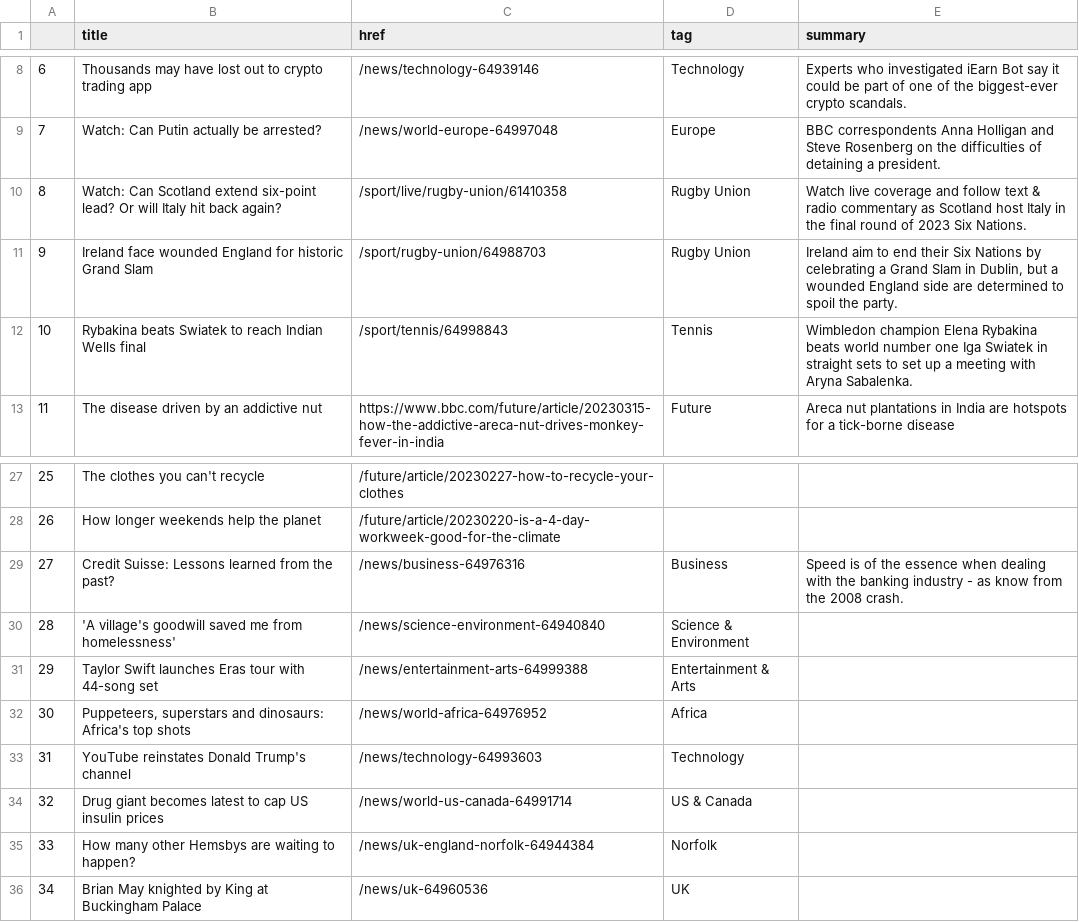
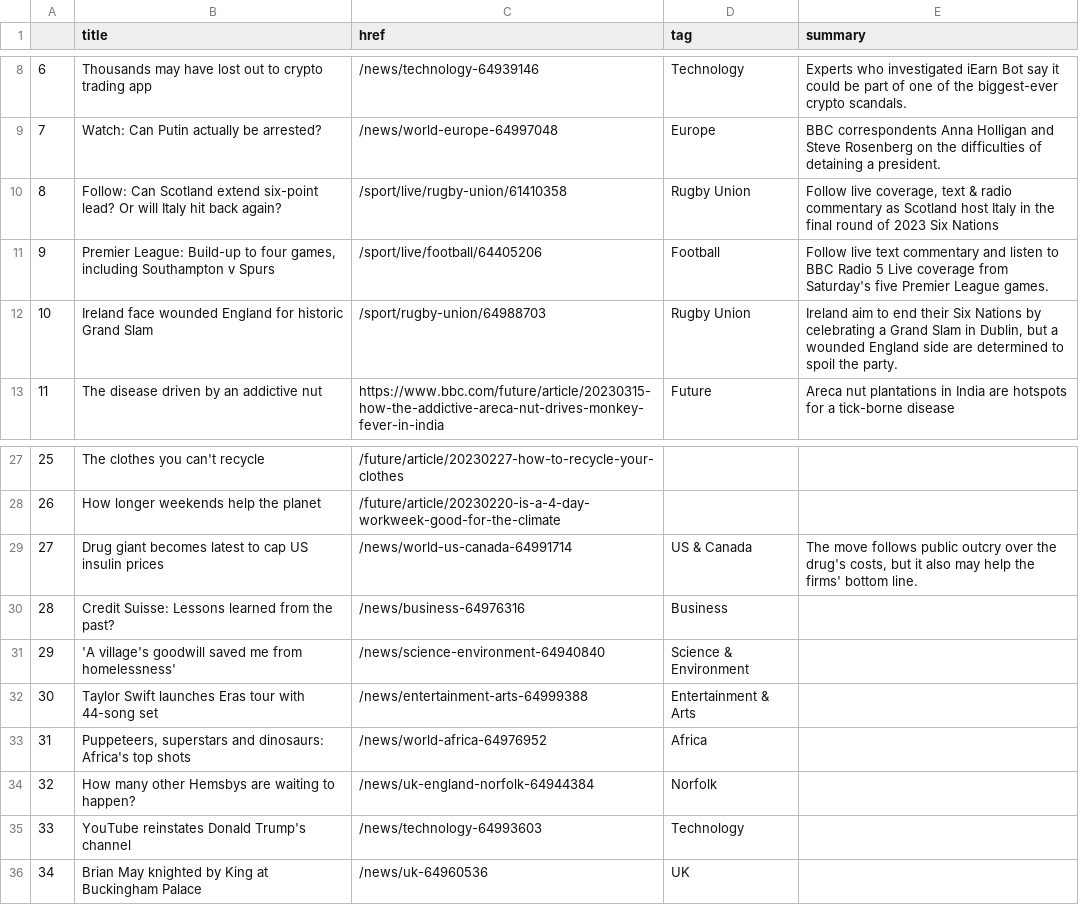
Before and after one commit to jjomalley/Auto-Scraper, a CSV file: bbc-headlines.csv, drawn as a sheet; only a part is shown, gaps mark what is left out; removed rows and columns are numbered as before the commit, all else as after; the diff names each change by its address in the sheet, - before the commit and + after, or states it on an @@ line.

```diff
--- a/bbc-headlines.csv
+++ b/bbc-headlines.csv
-B10 (title): Watch: Can Scotland…
+B10 (title): Follow: Can Scotland…
-E10 (summary): Watch live coverage and follow text & radio commentary as Scotland host Italy in the final round of 2023 Six Nations.
+E10 (summary): Follow live coverage, text & radio commentary as Scotland host Italy in the final round of 2023 Six Nations
+row 11: 9 | Premier League: Build-up to four games, including Southampton v Spurs | /sport/live/football/64405206 | Football | Follow live text commentary and listen to BBC Radio 5 Live coverage from Saturday's five Premier League games.
@@ column A renumbered between rows 12 and 35 @@
-row 12: 10 | Rybakina beats Swiatek to reach Indian Wells final | /sport/tennis/64998843 | Tennis | Wimbledon champion Elena Rybakina beats world number one Iga Swiatek in straight sets to set up a meeting with Aryna Sabalenka.
+row 29: 27 | Drug giant becomes latest to cap US insulin prices | /news/world-us-canada-64991714 | US & Canada | The move follows public outcry over the drug's costs, but it also may help the firms' bottom line.
-E30 (summary): Speed is of the essence when dealing with the banking industry - as know from the 2008 crash.
+E30 (summary): (empty)
@@ row 35 moved to row 34: 32 @@
-row 34: 32 | Drug giant becomes latest to cap US insulin prices | /news/world-us-canada-64991714 | US & Canada
```
